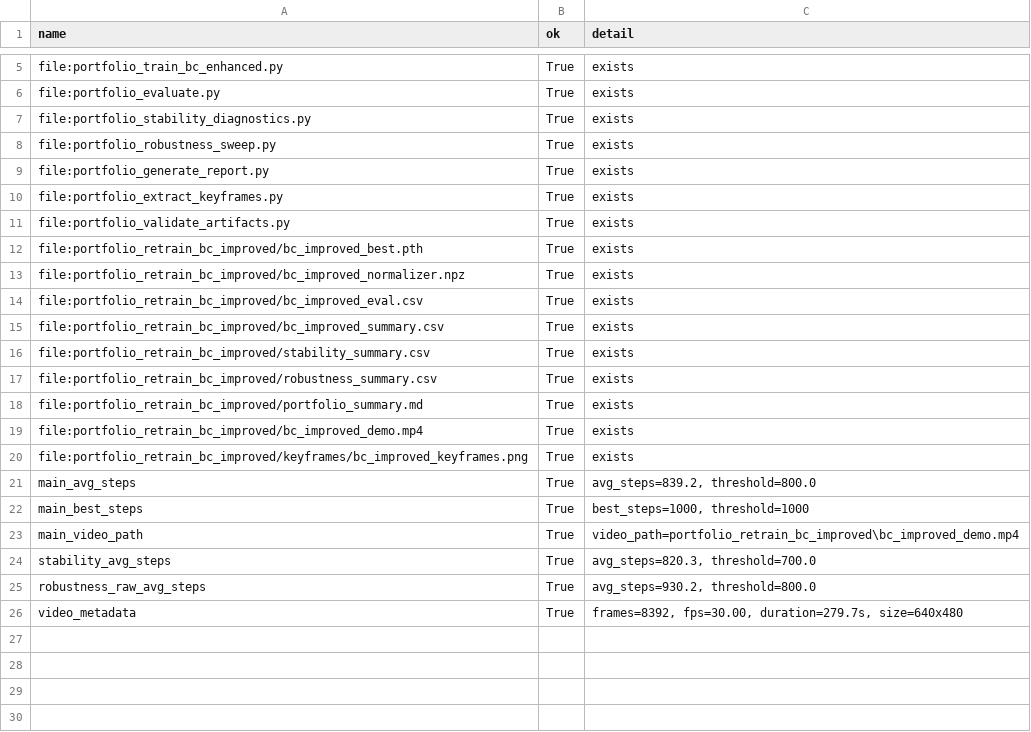
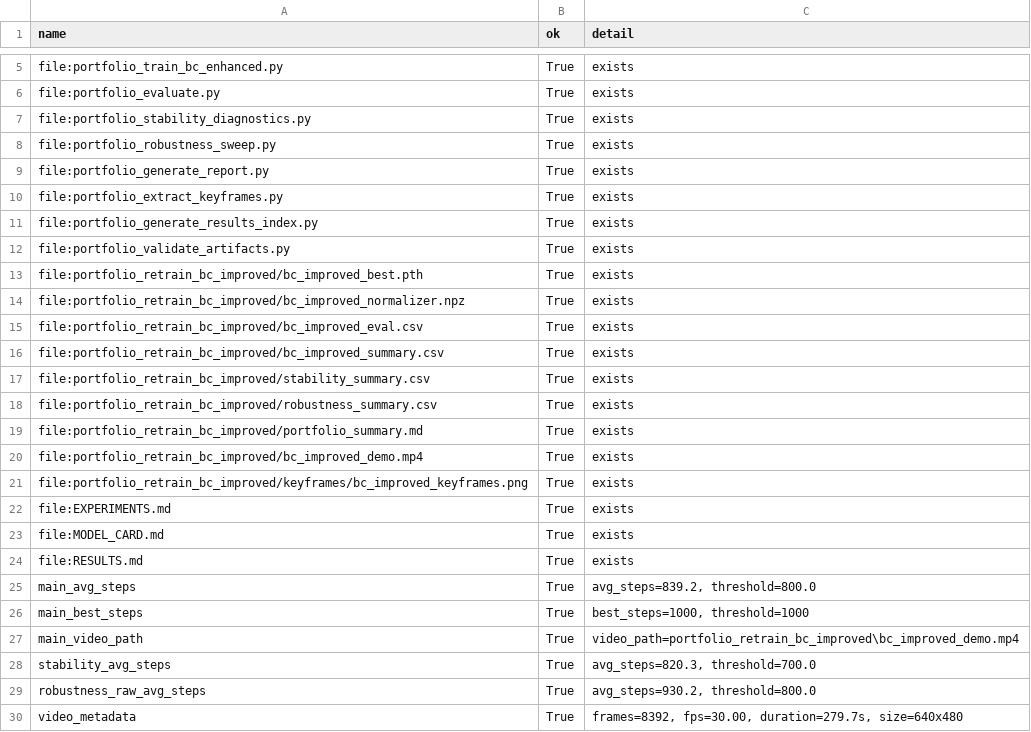
Before and after one commit to ljw826732773-png/Humanoid_Walking_Control_with_Imitation_and_Reinforcement_Learning, a CSV file: portfolio_retrain_bc_improved/artifact_validation.csv, drawn as a sheet; only a part is shown, gaps mark what is left out.

Commit message:
Add model card and results index

```diff
--- a/portfolio_retrain_bc_improved/artifact_validation.csv
+++ b/portfolio_retrain_bc_improved/artifact_validation.csv
@@ -10,2 +10,3 @@ file:portfolio_generate_report.py,True,exists
 file:portfolio_extract_keyframes.py,True,exists
+file:portfolio_generate_results_index.py,True,exists
 file:portfolio_validate_artifacts.py,True,exists
@@ -20,2 +21,5 @@ file:portfolio_retrain_bc_improved/bc_improved_demo.mp4,True,exists
 file:portfolio_retrain_bc_improved/keyframes/bc_improved_keyframes.png,True,exists
+file:EXPERIMENTS.md,True,exists
+file:MODEL_CARD.md,True,exists
+file:RESULTS.md,True,exists
 main_avg_steps,True,"avg_steps=839.2, threshold=800.0"
```
Also changed, not shown: 8 other files.
